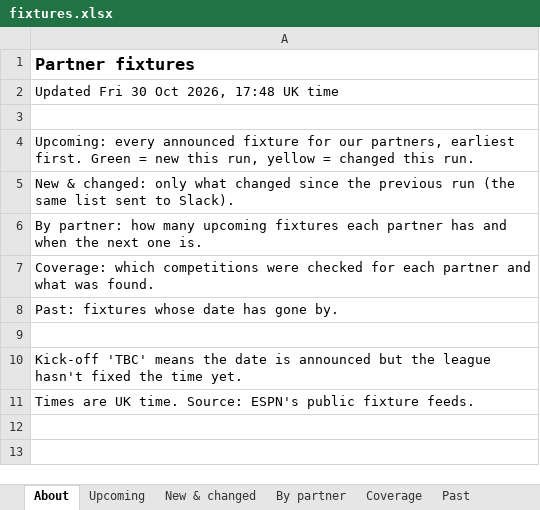
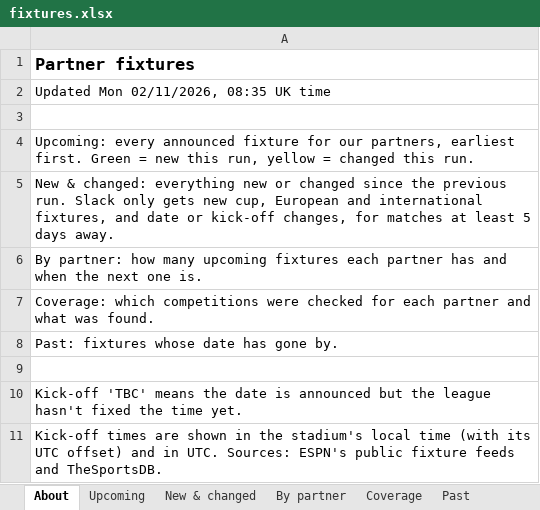
Before and after one commit to carola-jpg/Socios.com-Partner-fixtures, an Excel workbook: output/fixtures.xlsx, sheet About, drawn as a sheet; values as stored, in another font and other column widths than the file's, no borders; the diff names each change by its address in the sheet, - before the commit and + after, or states it on an @@ line.

Commit message:
Fixtures update 2026-11-02

```diff
--- a/output/fixtures.xlsx (sheet About)
+++ b/output/fixtures.xlsx (sheet About)
-A2: Updated Fri 30 Oct 2026, 17:48 UK time
+A2: Updated Mon 02/11/2026, 08:35 UK time
-A5: …& changed: only what changed since the previous run (the same list sent to Slack).
+A5: …& changed: everything new or changed since the previous run. Slack only gets new cup, European and international fixtures, and date or kick-off changes, for matches at least 5 days away.
-A11: Times are UK time. Source: ESPN's public fixture feeds.
+A11: Kick-off times are shown in the stadium's local time (with its UTC offset) and in UTC. Sources: ESPN's public fixture feeds and TheSportsDB.
```
Also changed, not shown: sheet Upcoming, sheet New & changed, sheet Past, sheet By partner, sheet Coverage, 2 other files.
